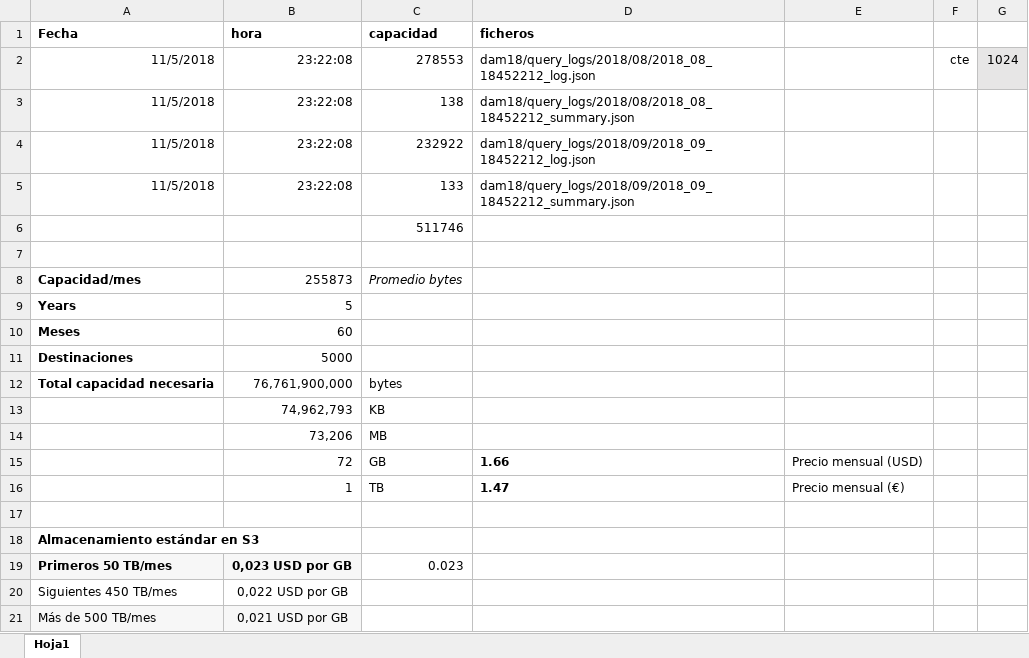
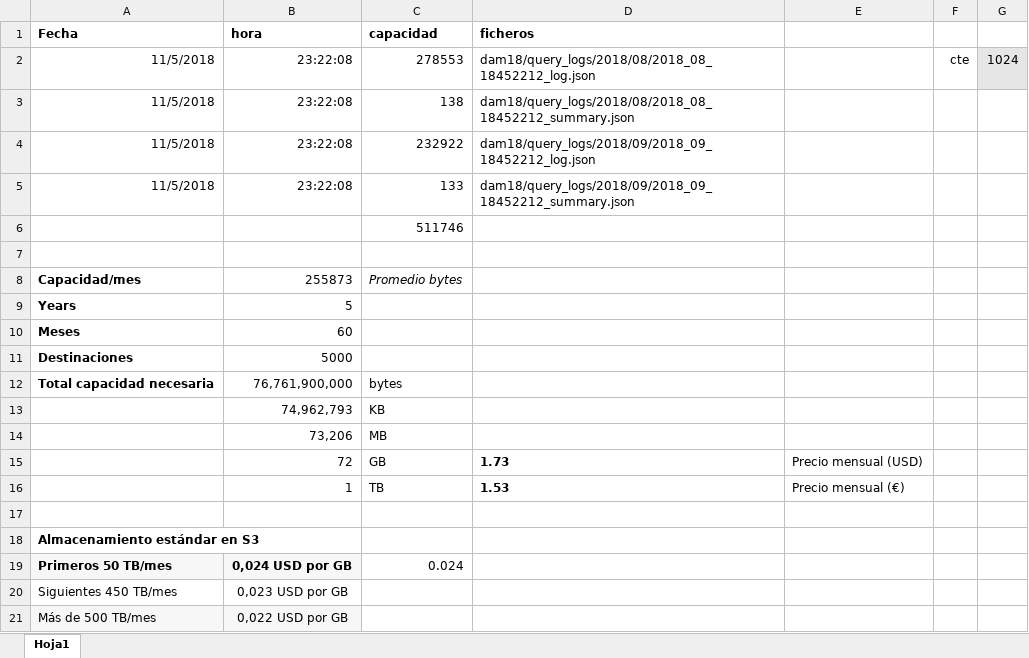
Before and after one commit to OscarBermejo/dam18technologycrashcourse-1, an Excel workbook: Assignment1.xlsx, sheet Hoja1, drawn as a sheet; values as stored, in another font and other column widths than the file's, no borders; the diff names each change by its address in the sheet, - before the commit and + after, or states it on an @@ line.

Commit message:
third commit

```diff
--- a/Assignment1.xlsx (sheet Hoja1)
+++ b/Assignment1.xlsx (sheet Hoja1)
-D15 (ficheros): 1.66
+D15 (ficheros): 1.73
-D16 (ficheros): 1.47
+D16 (ficheros): 1.53
-B19 (hora): 0,023 USD por GB
+B19 (hora): 0,024 USD por GB
-C19 (capacidad): 0.023
+C19 (capacidad): 0.024
-B20 (hora): 0,022 USD por GB
+B20 (hora): 0,023 USD por GB
-B21 (hora): 0,021 USD por GB
+B21 (hora): 0,022 USD por GB
```
